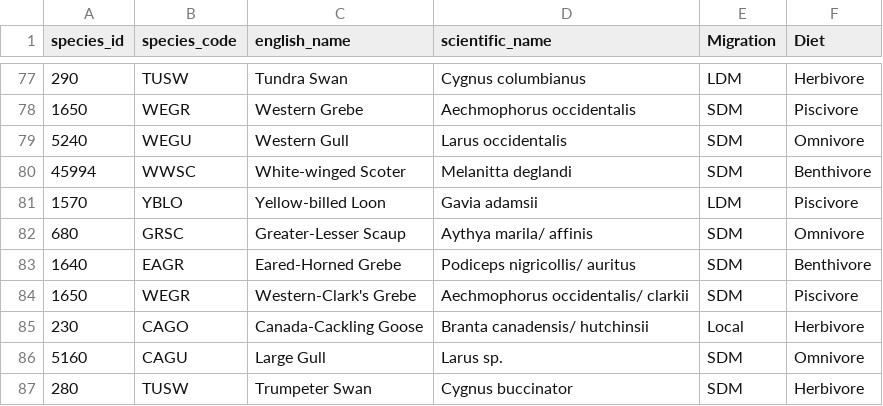
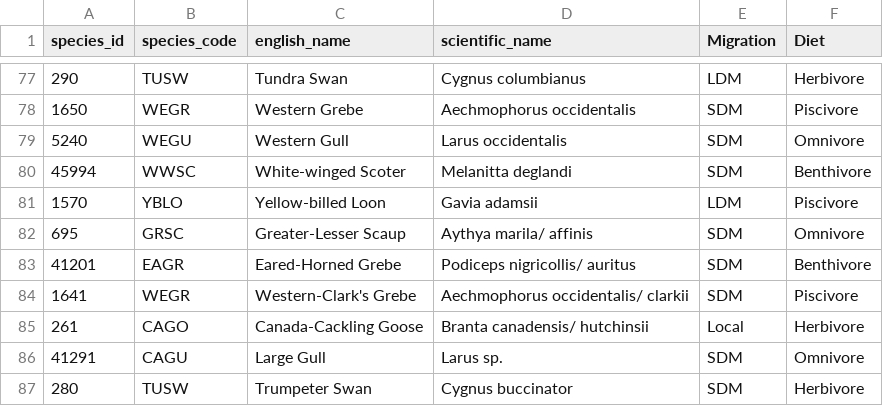
Before and after one commit to BirdsCanada/SalishSeaTrends, a CSV file: Data/GuildList.csv, drawn as a sheet; only a part is shown, gaps mark what is left out.

Commit message:
Updates to scripts = species_id

```diff
--- a/Data/GuildList.csv
+++ b/Data/GuildList.csv
@@ -81,7 +81,7 @@ species_id,species_code,english_name,scientific_name,Migration,Diet
 1570,YBLO,Yellow-billed Loon,Gavia adamsii,LDM,Piscivore
-680,GRSC,Greater-Lesser Scaup,Aythya marila/ affinis,SDM,Omnivore
-1640,EAGR,Eared-Horned Grebe,Podiceps nigricollis/ auritus,SDM,Benthivore
-1650,WEGR,Western-Clark's Grebe,Aechmophorus occidentalis/ clarkii,SDM,Piscivore
-230,CAGO,Canada-Cackling Goose,Branta canadensis/ hutchinsii,Local,Herbivore
-5160,CAGU,Large Gull,Larus sp. ,SDM,Omnivore
+695,GRSC,Greater-Lesser Scaup,Aythya marila/ affinis,SDM,Omnivore
+41201,EAGR,Eared-Horned Grebe,Podiceps nigricollis/ auritus,SDM,Benthivore
+1641,WEGR,Western-Clark's Grebe,Aechmophorus occidentalis/ clarkii,SDM,Piscivore
+261,CAGO,Canada-Cackling Goose,Branta canadensis/ hutchinsii,Local,Herbivore
+41291,CAGU,Large Gull,Larus sp. ,SDM,Omnivore
 280,TUSW,Trumpeter Swan,Cygnus buccinator,SDM,Herbivore
```
Also changed, not shown: 7 other files.
